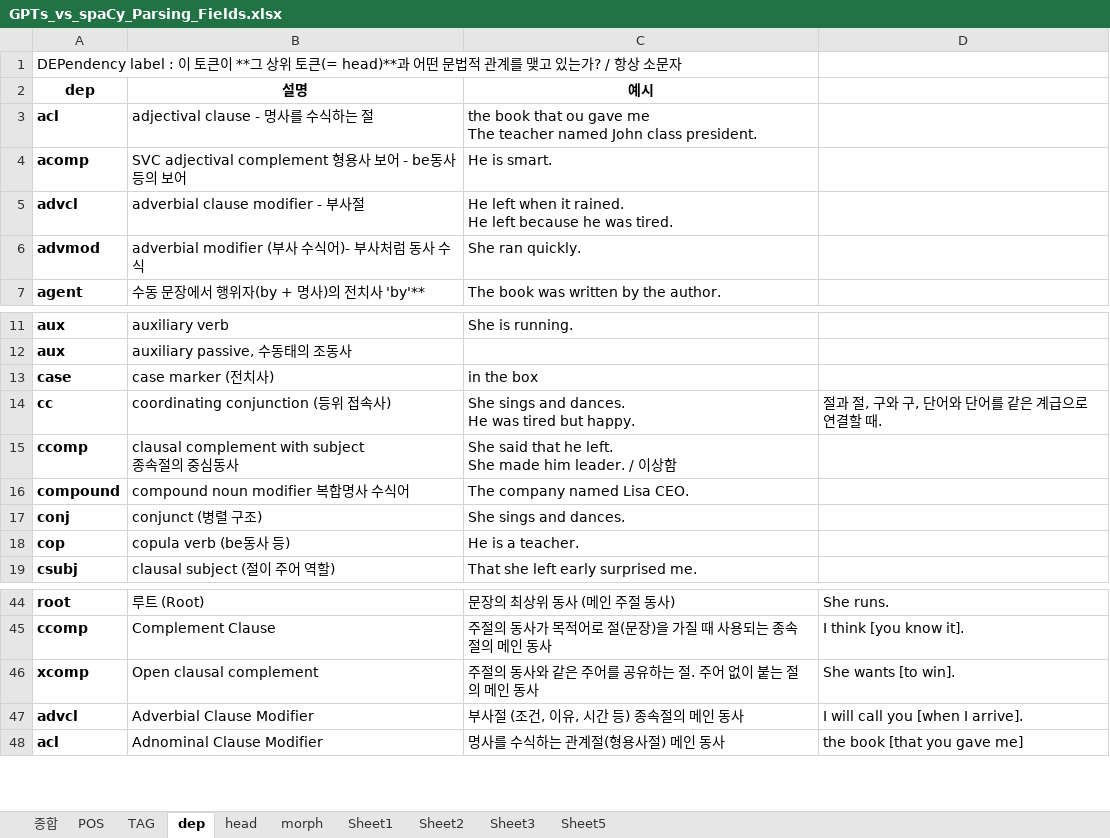
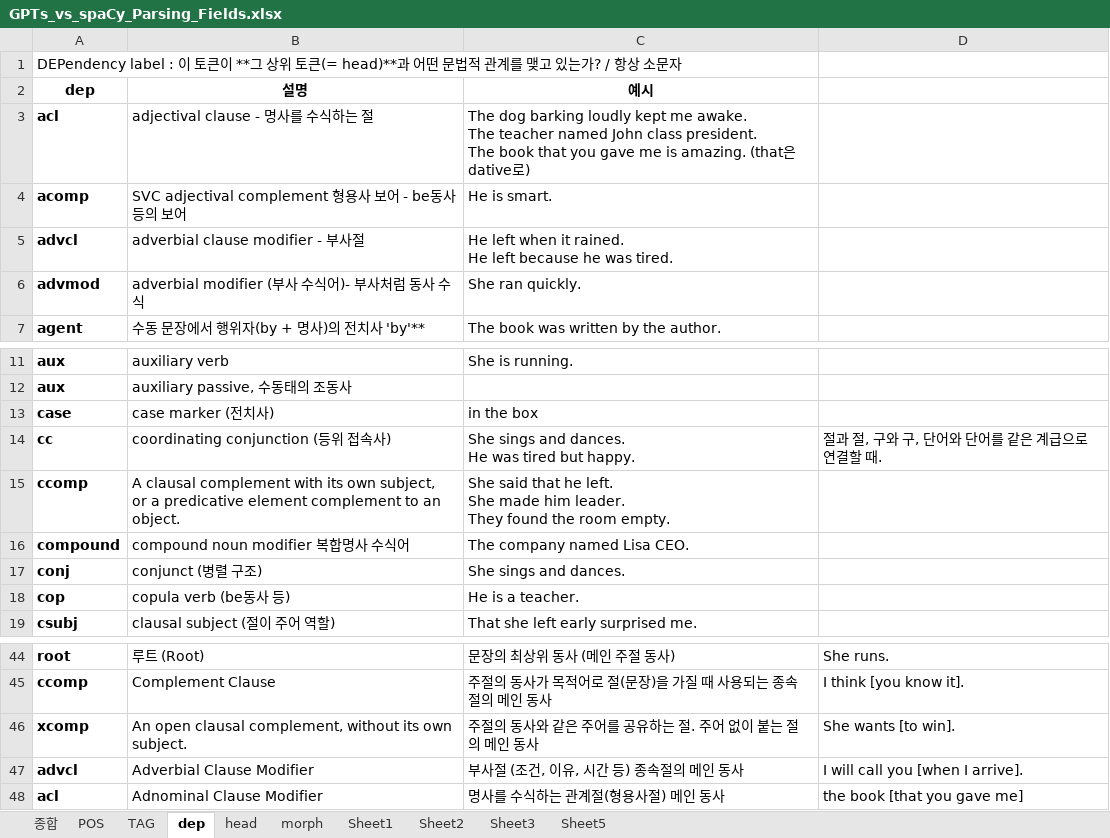
Before and after one commit to DrawEnglish/drawenglish-api, an Excel workbook: GPTs_vs_spaCy_Parsing_Fields.xlsx, sheet dep, drawn as a sheet; only a part is shown, gaps mark what is left out; values as stored, in another font and other column widths than the file's, no borders; ↵ is a line break in a cell; the diff names each change by its address in the sheet, - before the commit and + after, or states it on an @@ line.

```diff
--- a/GPTs_vs_spaCy_Parsing_Fields.xlsx (sheet dep)
+++ b/GPTs_vs_spaCy_Parsing_Fields.xlsx (sheet dep)
-C3: the book that ou gave me ↵ The teacher named John class president.
+C3: The dog barking loudly kept me awake. ↵ The teacher named John class president. ↵ The book that you gave me is amazing. (that은 dative로)
-B15: clausal complement with subject ↵ 종속절의 중심동사
+B15: A clausal complement with its own subject, ↵ or a predicative element complement to an object.
-C15: …him leader. / 이상함
+C15: …him leader. ↵ They found the room empty.
-B46: Open clausal complement
+B46: An open clausal complement, without its own subject.
```
Also changed, not shown: 동사덩어리 태깅 종합.xlsx, 6 other files.
